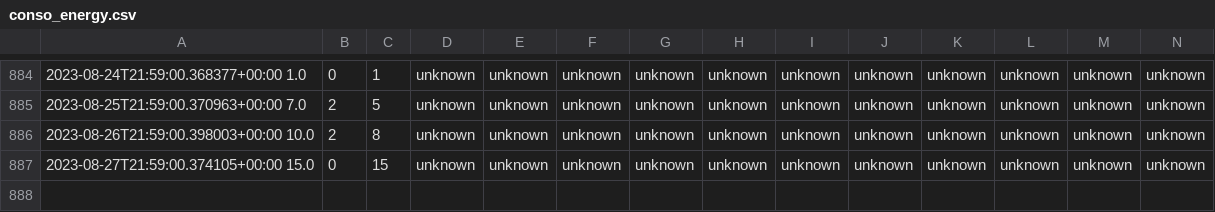
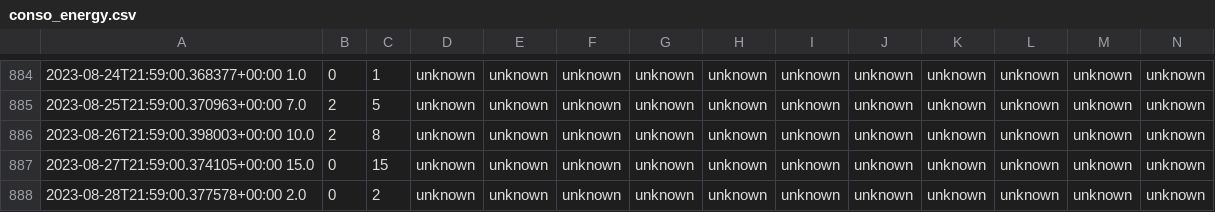
Before and after one commit to remycrochon/home-assistant, a CSV file: conso_energy.csv, drawn as a sheet; only a part is shown, gaps mark what is left out; rows hold the shown columns only; the diff names each change by its address in the sheet, - before the commit and + after, or states it on an @@ line.

```diff
--- a/conso_energy.csv
+++ b/conso_energy.csv
+row 888: 2023-08-28T21:59:00.377578+00:00 2.0 | 0 | 2 | unknown | unknown | unknown | unknown | unknown | unknown | unknown | unknown | unknown | unknown | unknown
```
Also changed, not shown: conso_piscine.csv.
